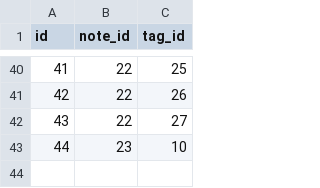
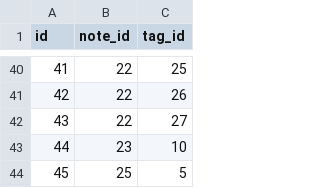
Before and after one commit to emori92/wordbook, a CSV file: db/csv/note_tag.csv, drawn as a sheet; only a part is shown, gaps mark what is left out; the diff names each change by its address in the sheet, - before the commit and + after, or states it on an @@ line.

```diff
--- a/db/csv/note_tag.csv
+++ b/db/csv/note_tag.csv
+row 44: 45 | 25 | 5
```
Also changed, not shown: db/csv/custom_user.csv, db/csv/note.csv, 16 other files.
